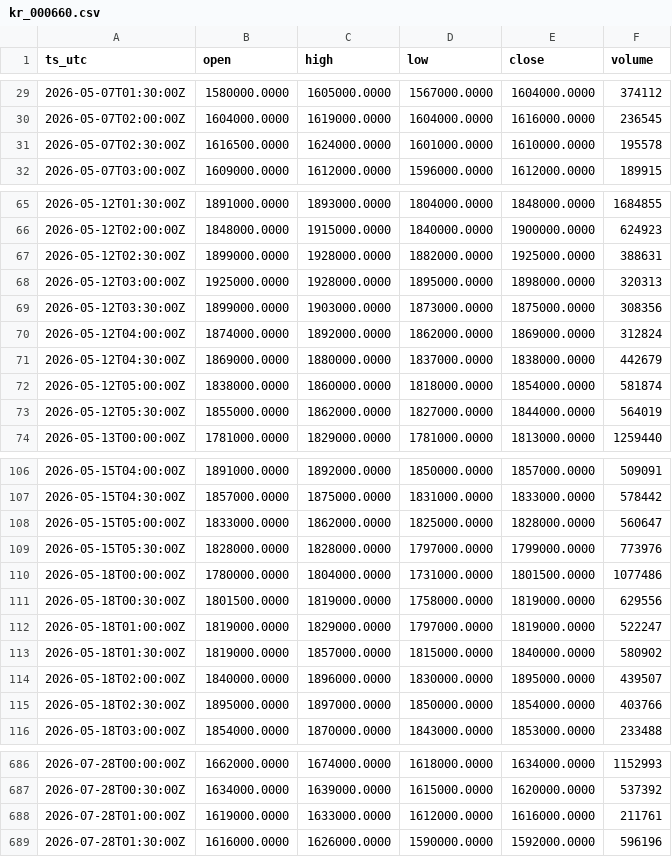
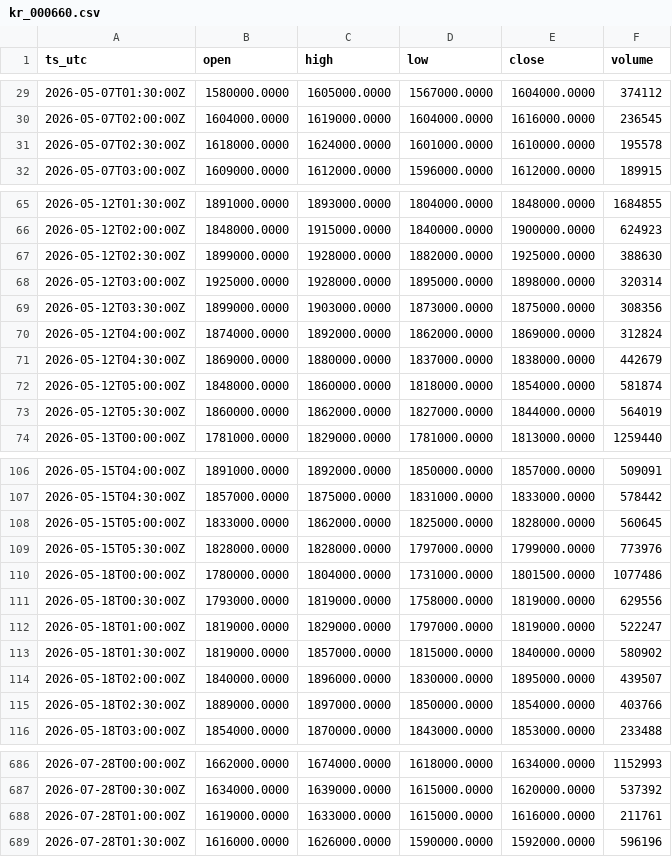
Before and after one commit to OntologyForCapital/skhynix-adr-parity, a CSV file: data/kr_000660.csv, drawn as a sheet; only a part is shown, gaps mark what is left out.

```diff
--- a/data/kr_000660.csv
+++ b/data/kr_000660.csv
@@ -30,3 +30,3 @@ ts_utc,open,high,low,close,volume
 2026-05-07T02:00:00Z,1604000.0000,1619000.0000,1604000.0000,1616000.0000,236545
-2026-05-07T02:30:00Z,1616500.0000,1624000.0000,1601000.0000,1610000.0000,195578
+2026-05-07T02:30:00Z,1618000.0000,1624000.0000,1601000.0000,1610000.0000,195578
 2026-05-07T03:00:00Z,1609000.0000,1612000.0000,1596000.0000,1612000.0000,189915
@@ -66,4 +66,4 @@ ts_utc,open,high,low,close,volume
 2026-05-12T02:00:00Z,1848000.0000,1915000.0000,1840000.0000,1900000.0000,624923
-2026-05-12T02:30:00Z,1899000.0000,1928000.0000,1882000.0000,1925000.0000,388631
-2026-05-12T03:00:00Z,1925000.0000,1928000.0000,1895000.0000,1898000.0000,320313
+2026-05-12T02:30:00Z,1899000.0000,1928000.0000,1882000.0000,1925000.0000,388630
+2026-05-12T03:00:00Z,1925000.0000,1928000.0000,1895000.0000,1898000.0000,320314
 2026-05-12T03:30:00Z,1899000.0000,1903000.0000,1873000.0000,1875000.0000,308356
@@ -71,4 +71,4 @@ ts_utc,open,high,low,close,volume
 2026-05-12T04:30:00Z,1869000.0000,1880000.0000,1837000.0000,1838000.0000,442679
-2026-05-12T05:00:00Z,1838000.0000,1860000.0000,1818000.0000,1854000.0000,581874
-2026-05-12T05:30:00Z,1855000.0000,1862000.0000,1827000.0000,1844000.0000,564019
+2026-05-12T05:00:00Z,1848000.0000,1860000.0000,1818000.0000,1854000.0000,581874
+2026-05-12T05:30:00Z,1860000.0000,1862000.0000,1827000.0000,1844000.0000,564019
 2026-05-13T00:00:00Z,1781000.0000,1829000.0000,1781000.0000,1813000.0000,1259440
@@ -107,6 +107,6 @@ ts_utc,open,high,low,close,volume
 2026-05-15T04:30:00Z,1857000.0000,1875000.0000,1831000.0000,1833000.0000,578442
-2026-05-15T05:00:00Z,1833000.0000,1862000.0000,1825000.0000,1828000.0000,560647
+2026-05-15T05:00:00Z,1833000.0000,1862000.0000,1825000.0000,1828000.0000,560645
 2026-05-15T05:30:00Z,1828000.0000,1828000.0000,1797000.0000,1799000.0000,773976
 2026-05-18T00:00:00Z,1780000.0000,1804000.0000,1731000.0000,1801500.0000,1077486
-2026-05-18T00:30:00Z,1801500.0000,1819000.0000,1758000.0000,1819000.0000,629556
+2026-05-18T00:30:00Z,1793000.0000,1819000.0000,1758000.0000,1819000.0000,629556
 2026-05-18T01:00:00Z,1819000.0000,1829000.0000,1797000.0000,1819000.0000,522247
@@ -114,3 +114,3 @@ ts_utc,open,high,low,close,volume
 2026-05-18T02:00:00Z,1840000.0000,1896000.0000,1830000.0000,1895000.0000,439507
-2026-05-18T02:30:00Z,1895000.0000,1897000.0000,1850000.0000,1854000.0000,403766
+2026-05-18T02:30:00Z,1889000.0000,1897000.0000,1850000.0000,1854000.0000,403766
 2026-05-18T03:00:00Z,1854000.0000,1870000.0000,1843000.0000,1853000.0000,233488
@@ -687,3 +687,3 @@ ts_utc,open,high,low,close,volume
 2026-07-28T00:30:00Z,1634000.0000,1639000.0000,1615000.0000,1620000.0000,537392
-2026-07-28T01:00:00Z,1619000.0000,1633000.0000,1612000.0000,1616000.0000,211761
+2026-07-28T01:00:00Z,1619000.0000,1633000.0000,1615000.0000,1616000.0000,211761
 2026-07-28T01:30:00Z,1616000.0000,1626000.0000,1590000.0000,1592000.0000,596196
```
Also changed, not shown: data/fx_usdkrw.csv, data/us_skhy.csv.
